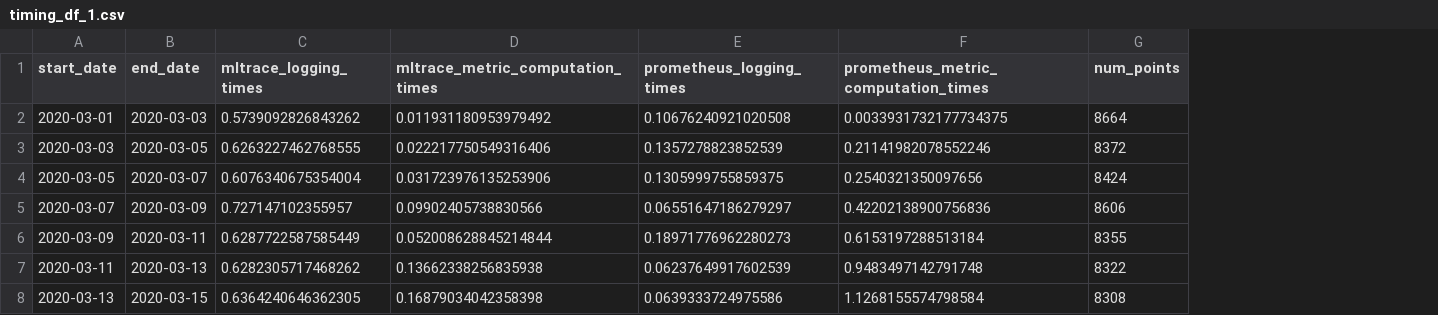
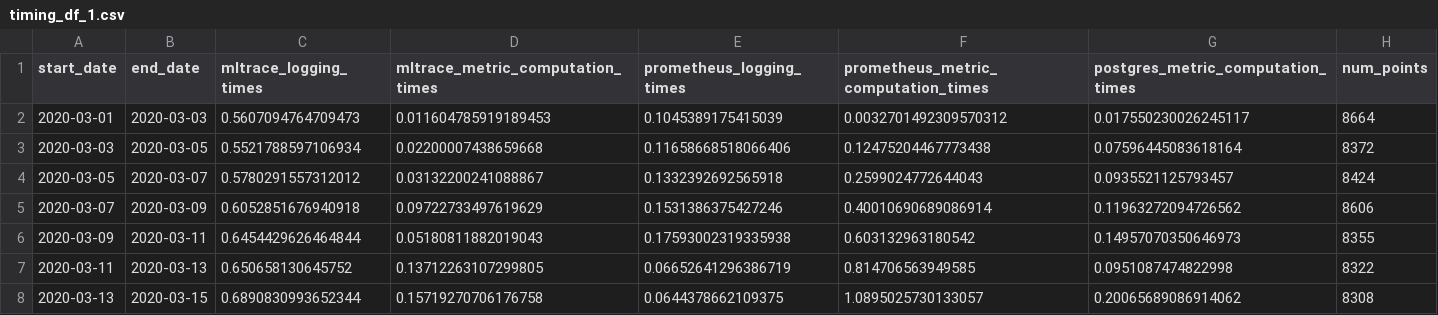
Before and after one commit to loglabs/mext, a CSV file: timing_df_1.csv, drawn as a sheet; only a part is shown; the diff covers the shown part only; the diff names each change by its address in the sheet, - before the commit and + after, or states it on an @@ line.

Commit message:
Adding postgres baseline

```diff
--- a/timing_df_1.csv
+++ b/timing_df_1.csv
+column G, rows 1-8: postgres_metric_computation_times | 0.017550230026245117 | 0.07596445083618164 | 0.0935521125793457 | 0.11963272094726562 | 0.14957070350646973 | 0.0951087474822998 | 0.20065689086914062
-C2 (mltrace_logging_times): 0.5739092826843262
+C2 (mltrace_logging_times): 0.5607094764709473
-D2 (mltrace_metric_computation_times): 0.011931180953979492
+D2 (mltrace_metric_computation_times): 0.011604785919189453
-E2 (prometheus_logging_times): 0.10676240921020508
+E2 (prometheus_logging_times): 0.1045389175415039
-F2: 0.0033931732177734375
+F2: 0.0032701492309570312
-C3 (mltrace_logging_times): 0.6263227462768555
+C3 (mltrace_logging_times): 0.5521788597106934
-D3 (mltrace_metric_computation_times): 0.022217750549316406
+D3 (mltrace_metric_computation_times): 0.02200007438659668
-E3 (prometheus_logging_times): 0.1357278823852539
+E3 (prometheus_logging_times): 0.11658668518066406
-F3: 0.21141982078552246
+F3: 0.12475204467773438
-C4 (mltrace_logging_times): 0.6076340675354004
+C4 (mltrace_logging_times): 0.5780291557312012
-D4 (mltrace_metric_computation_times): 0.031723976135253906
+D4 (mltrace_metric_computation_times): 0.03132200241088867
-E4 (prometheus_logging_times): 0.1305999755859375
+E4 (prometheus_logging_times): 0.1332392692565918
-F4: 0.2540321350097656
+F4: 0.2599024772644043
-C5 (mltrace_logging_times): 0.727147102355957
+C5 (mltrace_logging_times): 0.6052851676940918
-D5 (mltrace_metric_computation_times): 0.09902405738830566
+D5 (mltrace_metric_computation_times): 0.09722733497619629
-E5 (prometheus_logging_times): 0.06551647186279297
+E5 (prometheus_logging_times): 0.1531386375427246
-F5: 0.42202138900756836
+F5: 0.40010690689086914
-C6 (mltrace_logging_times): 0.6287722587585449
+C6 (mltrace_logging_times): 0.6454429626464844
-D6 (mltrace_metric_computation_times): 0.052008628845214844
+D6 (mltrace_metric_computation_times): 0.05180811882019043
-E6 (prometheus_logging_times): 0.18971776962280273
+E6 (prometheus_logging_times): 0.17593002319335938
-F6: 0.6153197288513184
+F6: 0.603132963180542
-C7 (mltrace_logging_times): 0.6282305717468262
+C7 (mltrace_logging_times): 0.650658130645752
-D7 (mltrace_metric_computation_times): 0.13662338256835938
+D7 (mltrace_metric_computation_times): 0.13712263107299805
-E7 (prometheus_logging_times): 0.06237649917602539
+E7 (prometheus_logging_times): 0.06652641296386719
-F7: 0.9483497142791748
+F7: 0.814706563949585
-C8 (mltrace_logging_times): 0.6364240646362305
+C8 (mltrace_logging_times): 0.6890830993652344
-D8 (mltrace_metric_computation_times): 0.16879034042358398
+D8 (mltrace_metric_computation_times): 0.15719270706176758
-E8 (prometheus_logging_times): 0.0639333724975586
+E8 (prometheus_logging_times): 0.0644378662109375
-F8: 1.1268155574798584
+F8: 1.0895025730133057
```
Also changed, not shown: 152 edited cells elsewhere in this file, timing_df_2.csv, 4 other files.
